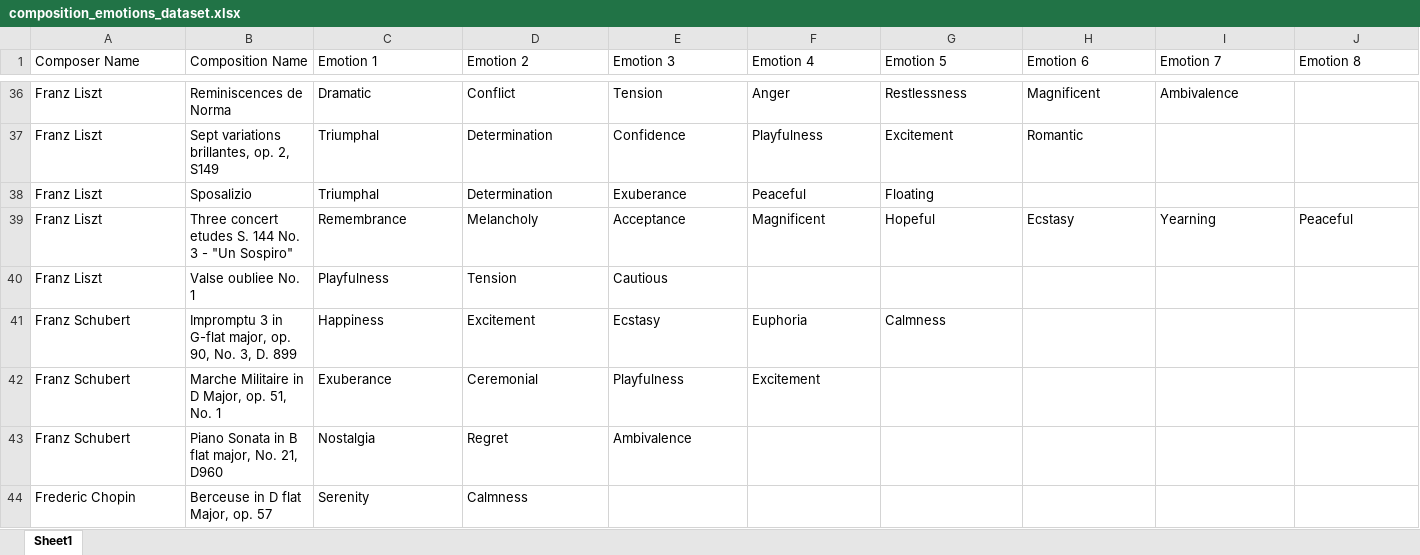
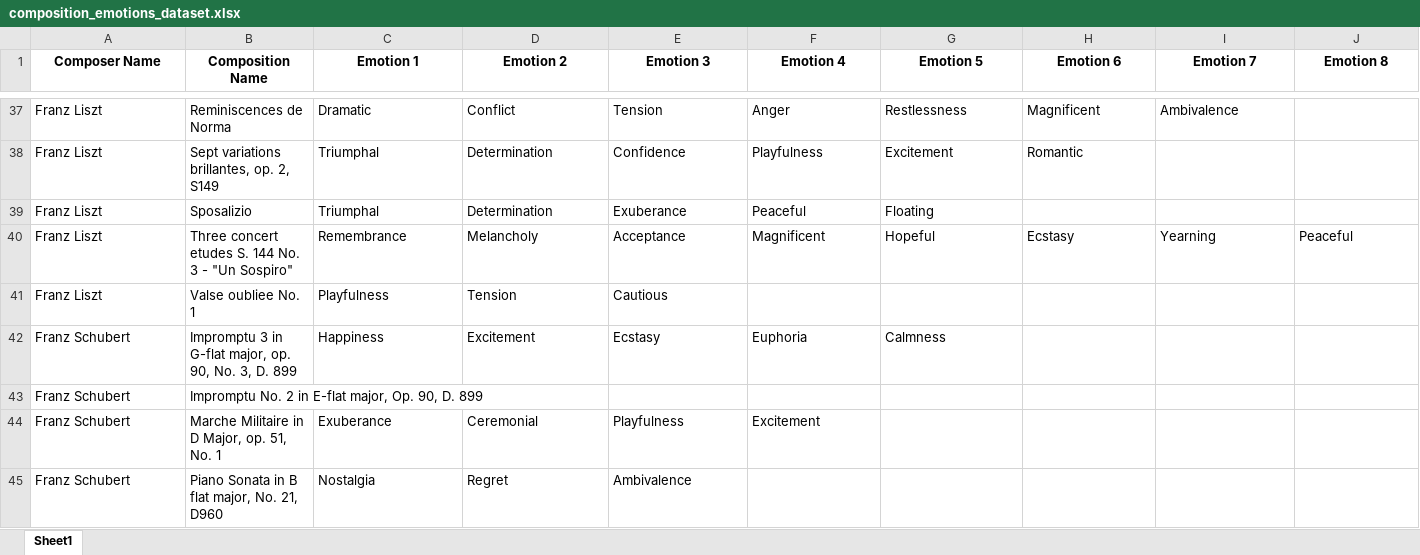
Before and after one commit to masaa96/pmer-dataset-collector, an Excel workbook: data/composition_emotions_dataset.xlsx, sheet Sheet1, drawn as a sheet; only a part is shown, gaps mark what is left out; the shorter side is filled out with more unchanged rows; values as stored, in another font and other column widths than the file's, no borders; table styles not drawn; rows hold the shown columns only; the diff covers the shown part only; the diff names each change by its address in the sheet, - before the commit and + after, or states it on an @@ line.

```diff
--- a/data/composition_emotions_dataset.xlsx (sheet Sheet1)
+++ b/data/composition_emotions_dataset.xlsx (sheet Sheet1)
@@ A1:J1 bold: off → on, alignment: left → center @@
+row 43: Franz Schubert | Impromptu No. 2 in E-flat major, Op. 90, D. 899
```
Also changed, not shown: 9 added rows and cell formats elsewhere in this sheet, 37 other files.
